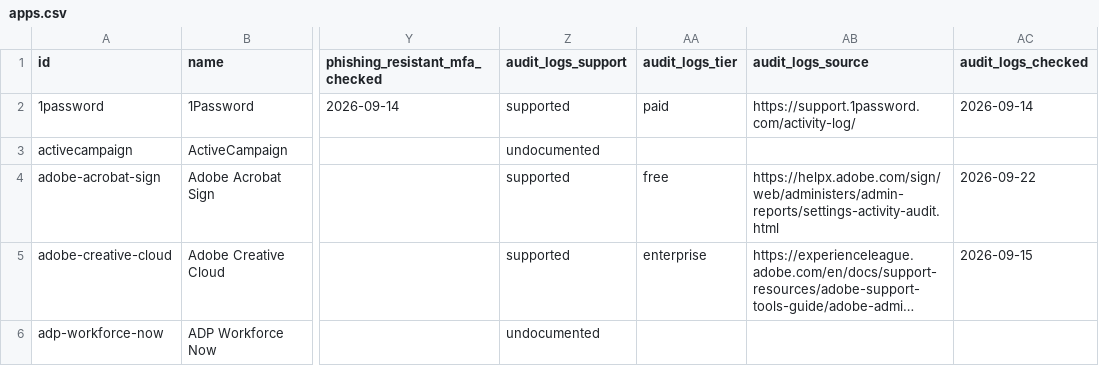
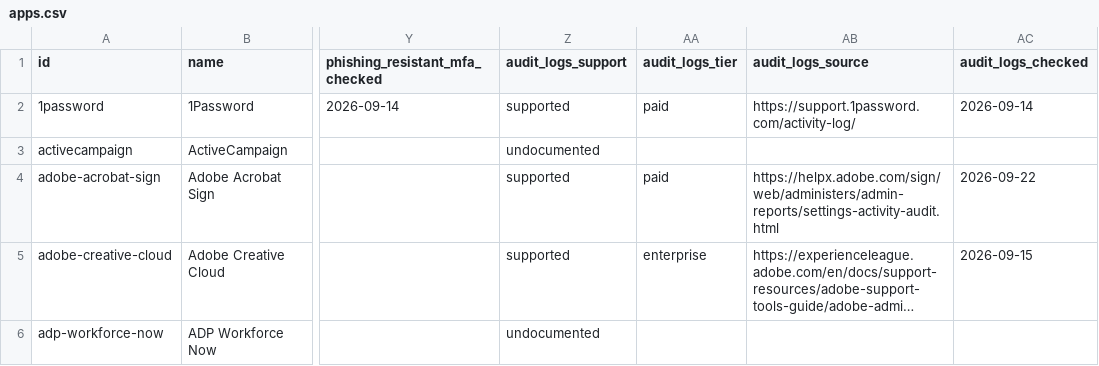
Before and after one commit to prithvikrishnab4u/VetThe.App, a CSV file: site/static/data/apps.csv, drawn as a sheet; only a part is shown, gaps mark what is left out; long unchanged cells end in …; the diff covers the shown part only; the diff names each change by its address in the sheet, - before the commit and + after, or states it on an @@ line.

```diff
--- a/site/static/data/apps.csv
+++ b/site/static/data/apps.csv
-AA4 (audit_logs_tier): free
+AA4 (audit_logs_tier): paid
```
Also changed, not shown: 16 edited cells elsewhere in this file, 9 other files.
